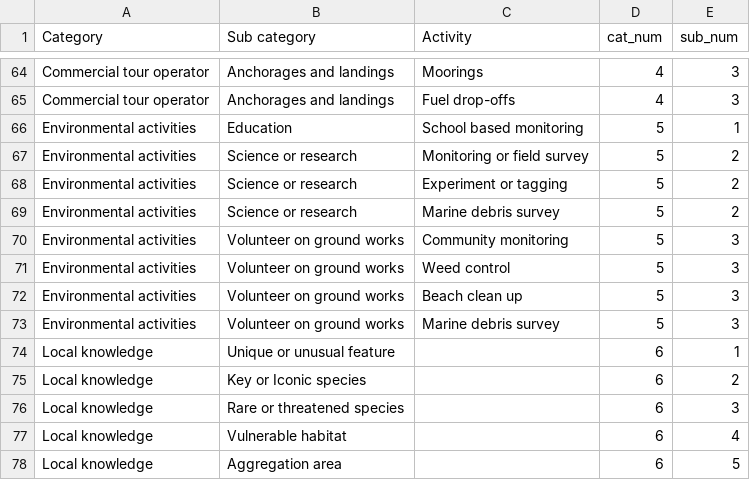
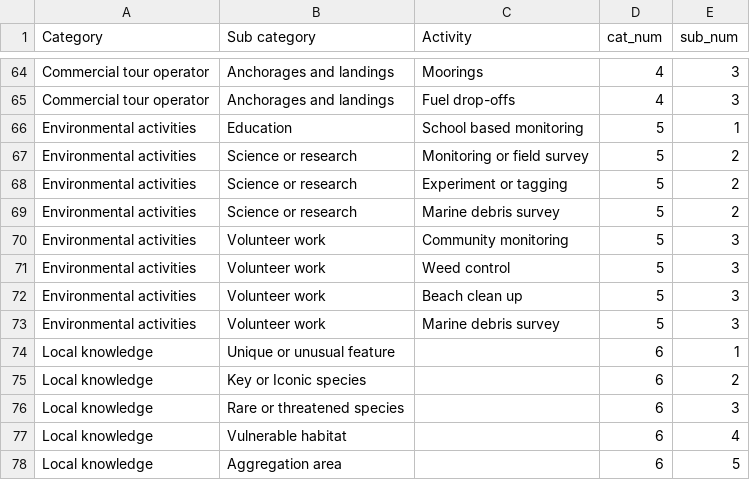
Before and after one commit to UWA-Marine-Ecology-Group-projects/DBCA-Marmion-MVM, a CSV file: data/marmion_activitylist - activity-list.csv, drawn as a sheet; only a part is shown, gaps mark what is left out.

Commit message:
new activity list and questions

```diff
--- a/data/marmion_activitylist - activity-list.csv
+++ b/data/marmion_activitylist - activity-list.csv
@@ -69,6 +69,6 @@ Environmental activities,Science or research,Experiment or tagging,5,2
 Environmental activities,Science or research,Marine debris survey,5,2
-Environmental activities,Volunteer on ground works,Community monitoring,5,3
-Environmental activities,Volunteer on ground works,Weed control,5,3
-Environmental activities,Volunteer on ground works,Beach clean up,5,3
-Environmental activities,Volunteer on ground works,Marine debris survey,5,3
+Environmental activities,Volunteer work,Community monitoring,5,3
+Environmental activities,Volunteer work,Weed control,5,3
+Environmental activities,Volunteer work,Beach clean up,5,3
+Environmental activities,Volunteer work,Marine debris survey,5,3
 Local knowledge,Unique or unusual feature,,6,1
```
Also changed, not shown: data/marmion_activitylist - questions.csv, 1 other file.
